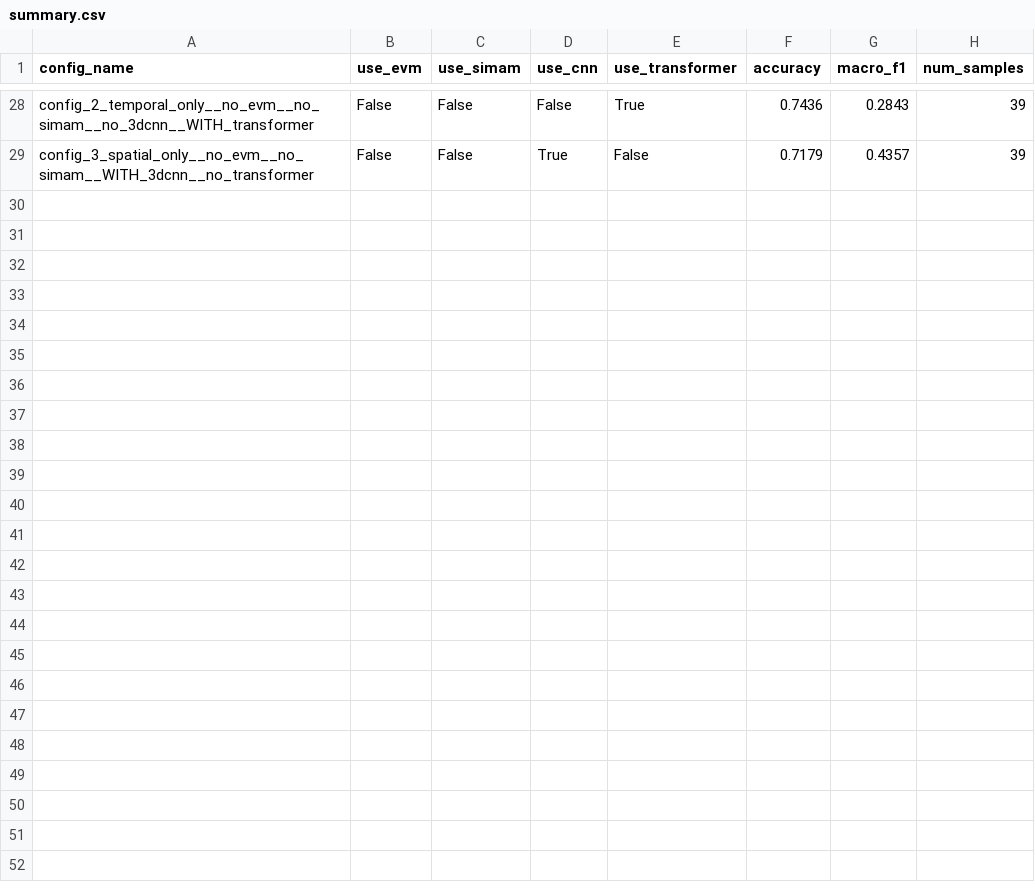
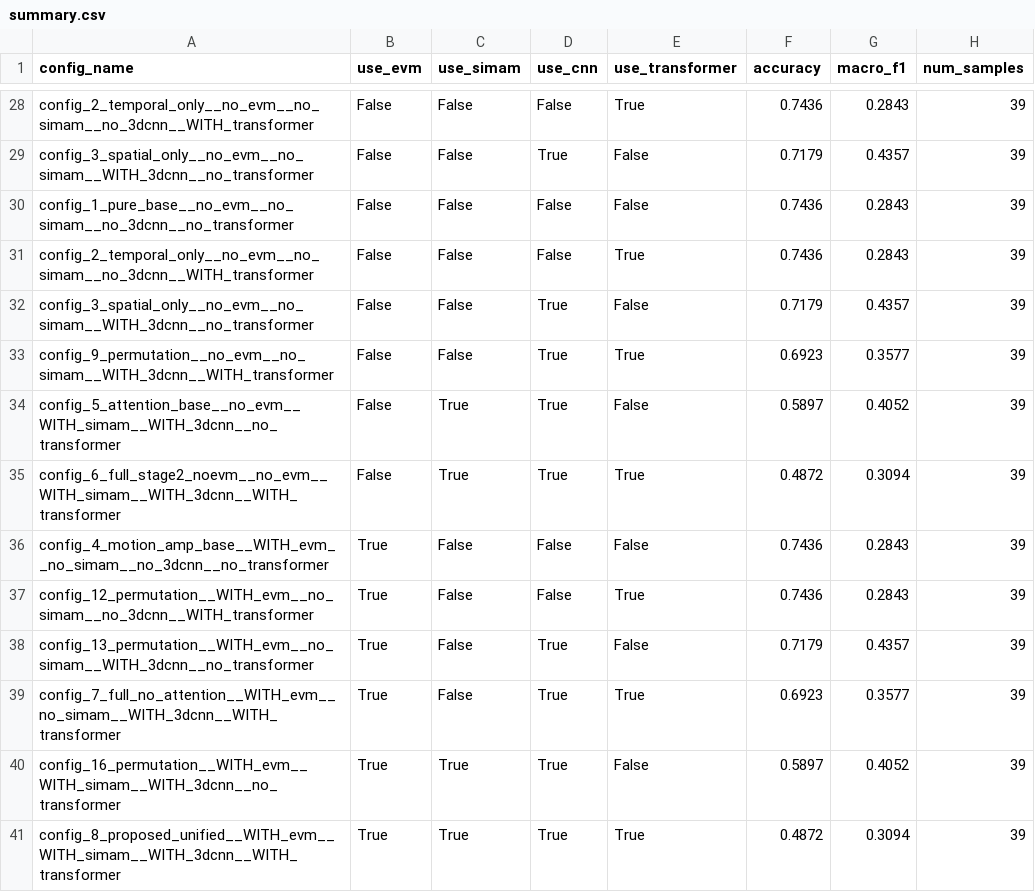
Before and after one commit to addhyan2000/MicroExpressionRecognition, a CSV file: Ablation_Study/results/summary.csv, drawn as a sheet; only a part is shown, gaps mark what is left out; the diff names each change by its address in the sheet, - before the commit and + after, or states it on an @@ line.

```diff
--- a/Ablation_Study/results/summary.csv
+++ b/Ablation_Study/results/summary.csv
+row 30: config_1_pure_base__no_evm__no_simam__no_3dcnn__no_transformer | False | False | False | False | 0.7436 | 0.2843 | 39
+row 31: config_2_temporal_only__no_evm__no_simam__no_3dcnn__WITH_transformer | False | False | False | True | 0.7436 | 0.2843 | 39
+row 32: config_3_spatial_only__no_evm__no_simam__WITH_3dcnn__no_transformer | False | False | True | False | 0.7179 | 0.4357 | 39
+row 33: config_9_permutation__no_evm__no_simam__WITH_3dcnn__WITH_transformer | False | False | True | True | 0.6923 | 0.3577 | 39
+row 34: config_5_attention_base__no_evm__WITH_simam__WITH_3dcnn__no_transformer | False | True | True | False | 0.5897 | 0.4052 | 39
+row 35: config_6_full_stage2_noevm__no_evm__WITH_simam__WITH_3dcnn__WITH_transformer | False | True | True | True | 0.4872 | 0.3094 | 39
+row 36: config_4_motion_amp_base__WITH_evm__no_simam__no_3dcnn__no_transformer | True | False | False | False | 0.7436 | 0.2843 | 39
+row 37: config_12_permutation__WITH_evm__no_simam__no_3dcnn__WITH_transformer | True | False | False | True | 0.7436 | 0.2843 | 39
+row 38: config_13_permutation__WITH_evm__no_simam__WITH_3dcnn__no_transformer | True | False | True | False | 0.7179 | 0.4357 | 39
+row 39: config_7_full_no_attention__WITH_evm__no_simam__WITH_3dcnn__WITH_transformer | True | False | True | True | 0.6923 | 0.3577 | 39
+row 40: config_16_permutation__WITH_evm__WITH_simam__WITH_3dcnn__no_transformer | True | True | True | False | 0.5897 | 0.4052 | 39
+row 41: config_8_proposed_unified__WITH_evm__WITH_simam__WITH_3dcnn__WITH_transformer | True | True | True | True | 0.4872 | 0.3094 | 39
```
Also changed, not shown: Ablation_Study/results/config_12_permutation__WITH_evm__no_simam__no_3dcnn__WITH_transformer/training_metrics.csv, Ablation_Study/results/config_13_permutation__WITH_evm__no_simam__WITH_3dcnn__no_transformer/training_metrics.csv, 34 other files.
